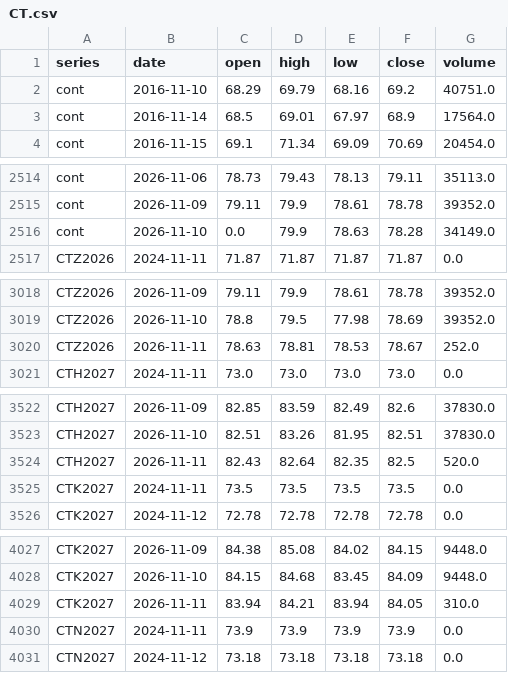
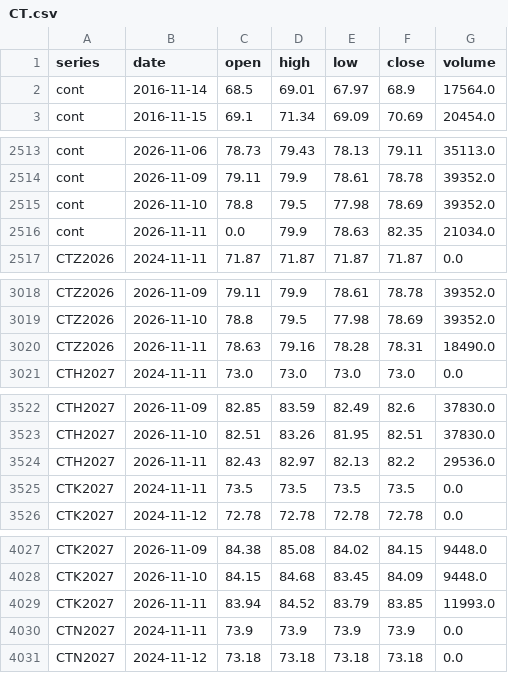
Before and after one commit to BMR-Com/Brazil--trade, a CSV file: data/ohlc/CT.csv, drawn as a sheet; only a part is shown, gaps mark what is left out; the diff covers the shown part only.

```diff
--- a/data/ohlc/CT.csv
+++ b/data/ohlc/CT.csv
@@ -1,3 +1,2 @@
 series,date,open,high,low,close,volume
-cont,2016-11-10,68.29,69.79,68.16,69.2,40751.0
 cont,2016-11-14,68.5,69.01,67.97,68.9,17564.0
@@ -2515,3 +2514,4 @@ cont,2026-11-06,78.73,79.43,78.13,79.11,35113.0
 cont,2026-11-09,79.11,79.9,78.61,78.78,39352.0
-cont,2026-11-10,0.0,79.9,78.63,78.28,34149.0
+cont,2026-11-10,78.8,79.5,77.98,78.69,39352.0
+cont,2026-11-11,0.0,79.9,78.63,82.35,21034.0
 CTZ2026,2024-11-11,71.87,71.87,71.87,71.87,0.0
@@ -3019,3 +3019,3 @@ CTZ2026,2026-11-09,79.11,79.9,78.61,78.78,39352.0
 CTZ2026,2026-11-10,78.8,79.5,77.98,78.69,39352.0
-CTZ2026,2026-11-11,78.63,78.81,78.53,78.67,252.0
+CTZ2026,2026-11-11,78.63,79.16,78.28,78.31,18490.0
 CTH2027,2024-11-11,73.0,73.0,73.0,73.0,0.0
@@ -3523,3 +3523,3 @@ CTH2027,2026-11-09,82.85,83.59,82.49,82.6,37830.0
 CTH2027,2026-11-10,82.51,83.26,81.95,82.51,37830.0
-CTH2027,2026-11-11,82.43,82.64,82.35,82.5,520.0
+CTH2027,2026-11-11,82.43,82.97,82.13,82.2,29536.0
 CTK2027,2024-11-11,73.5,73.5,73.5,73.5,0.0
@@ -4028,3 +4028,3 @@ CTK2027,2026-11-09,84.38,85.08,84.02,84.15,9448.0
 CTK2027,2026-11-10,84.15,84.68,83.45,84.09,9448.0
-CTK2027,2026-11-11,83.94,84.21,83.94,84.05,310.0
+CTK2027,2026-11-11,83.94,84.52,83.79,83.85,11993.0
 CTN2027,2024-11-11,73.9,73.9,73.9,73.9,0.0
```
Also changed, not shown: 8 edited cells elsewhere in this file, data/ohlc/KC.csv, data/ohlc/SB.csv, 20 other files.
